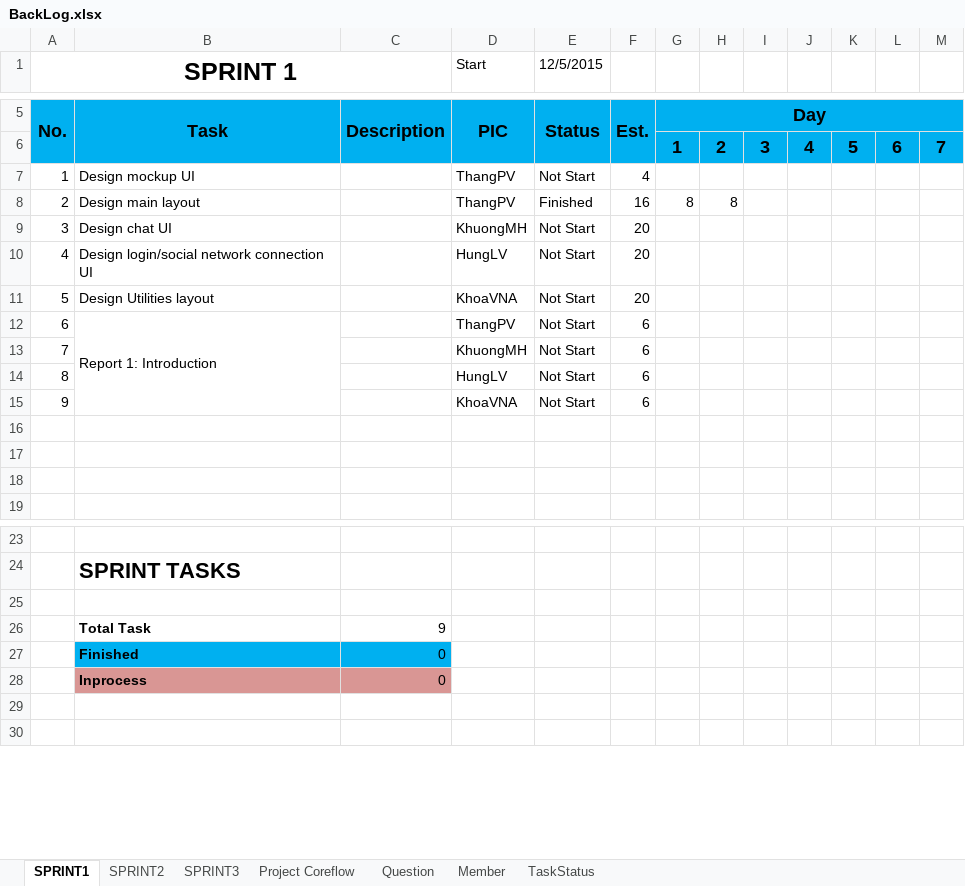
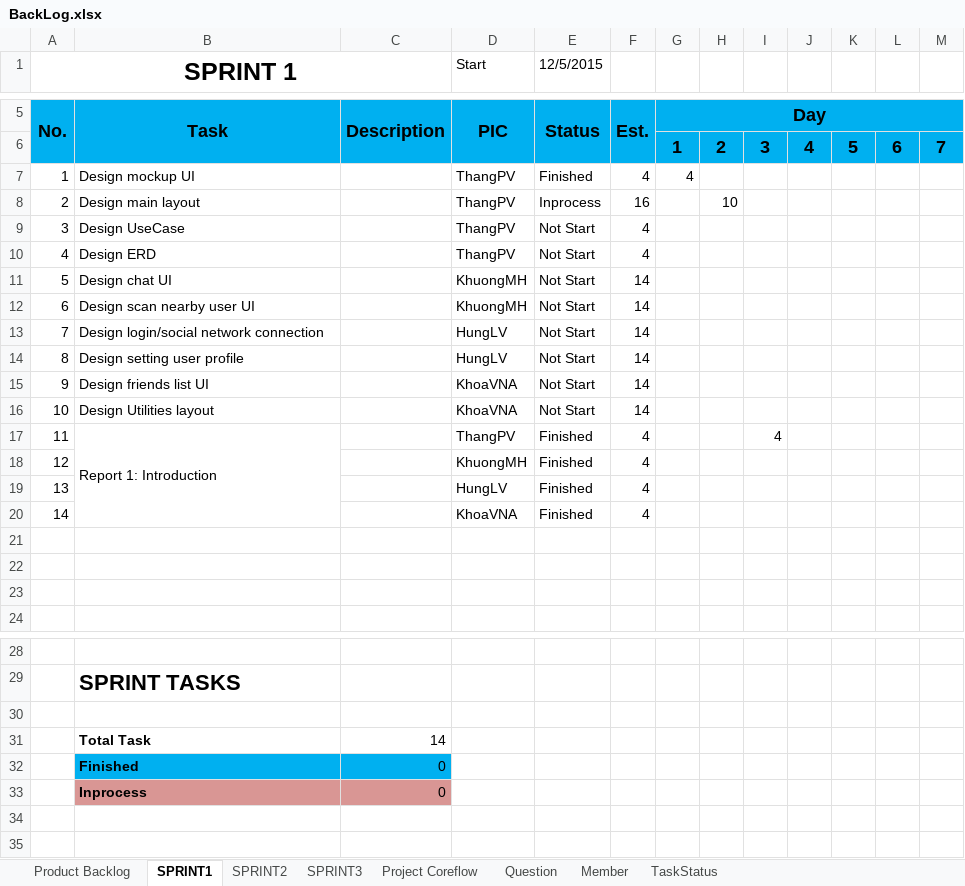
Before and after one commit to CPTeam12/MDA-Document, an Excel workbook: BackLog.xlsx, sheet SPRINT1, drawn as a sheet; only a part is shown, gaps mark what is left out; values as stored, in another font and other column widths than the file's, no borders; charts and pictures not drawn; removed rows and columns are numbered as before the commit, all else as after; the diff names each change by its address in the sheet, - before the commit and + after, or states it on an @@ line.

```diff
--- a/BackLog.xlsx (sheet SPRINT1)
+++ b/BackLog.xlsx (sheet SPRINT1)
+sheet tab: Product Backlog
-E7 (12/5/2015): Not Start
+E7 (12/5/2015): Finished
-G7: (empty)
+G7: 4
-E8 (12/5/2015): Finished
+E8 (12/5/2015): Inprocess
-G8: 8
+G8: (empty)
-H8: 8
+H8: 10
+row 9: 3 | Design UseCase |  | ThangPV | Not Start | 4
+row 10: 4 | Design ERD |  | ThangPV | Not Start | 4
@@ column A (SPRINT 1) renumbered between rows 11 and 17 @@
-F11: 20
+F11: 14
+row 12: 6 | Design scan nearby user UI |  | KhuongMH | Not Start | 14
-B13: Design login/social network connection UI
+B13: Design login/social network connection
-F13: 20
+F13: 14
+row 14: 8 | Design setting user profile |  | HungLV | Not Start | 14
+row 15: 9 | Design friends list UI |  | KhoaVNA | Not Start | 14
-F16: 20
+F16: 14
-E17 (12/5/2015): Not Start
+E17 (12/5/2015): Finished
-F17: 6
+F17: 4
-I17: (empty)
+I17: 4
-row 13: 7 |  |  | KhuongMH | Not Start | 6
-row 14: 8 |  |  | HungLV | Not Start | 6
-row 15: 9 |  |  | KhoaVNA | Not Start | 6
+row 18: 12 |  |  | KhuongMH | Finished | 4
+row 19: 13 |  |  | HungLV | Finished | 4
+row 20: 14 |  |  | KhoaVNA | Finished | 4
-C31: 9
+C31: 14
```
Also changed, not shown: formulas that keep their value, charts or pictures, 1 other file.
